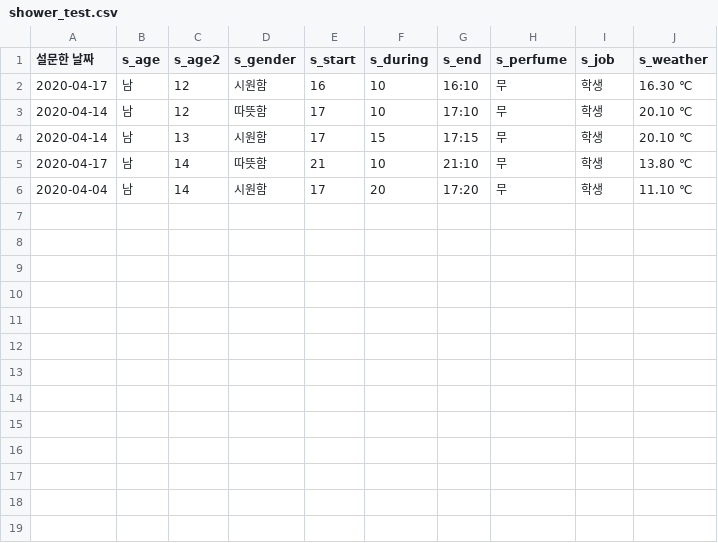
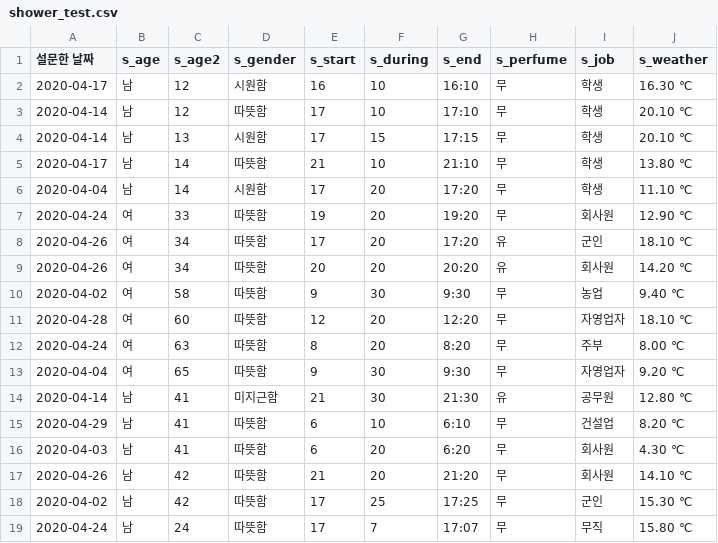
Before and after one commit to Seojeonguk/Itub_Web, a CSV file: public/shower_test.csv, drawn as a sheet; the diff names each change by its address in the sheet, - before the commit and + after, or states it on an @@ line.

Commit message:
Update shower_test.csv

```diff
--- a/public/shower_test.csv
+++ b/public/shower_test.csv
+row 7: 2020-04-24 | 여 | 33 | 따뜻함 | 19 | 20 | 19:20 | 무 | 회사원 | 12.90 ℃
+row 8: 2020-04-26 | 여 | 34 | 따뜻함 | 17 | 20 | 17:20 | 유 | 군인 | 18.10 ℃
+row 9: 2020-04-26 | 여 | 34 | 따뜻함 | 20 | 20 | 20:20 | 유 | 회사원 | 14.20 ℃
+row 10: 2020-04-02 | 여 | 58 | 따뜻함 | 9 | 30 | 9:30 | 무 | 농업 | 9.40 ℃
+row 11: 2020-04-28 | 여 | 60 | 따뜻함 | 12 | 20 | 12:20 | 무 | 자영업자 | 18.10 ℃
+row 12: 2020-04-24 | 여 | 63 | 따뜻함 | 8 | 20 | 8:20 | 무 | 주부 | 8.00 ℃
+row 13: 2020-04-04 | 여 | 65 | 따뜻함 | 9 | 30 | 9:30 | 무 | 자영업자 | 9.20 ℃
+row 14: 2020-04-14 | 남 | 41 | 미지근함 | 21 | 30 | 21:30 | 유 | 공무원 | 12.80 ℃
+row 15: 2020-04-29 | 남 | 41 | 따뜻함 | 6 | 10 | 6:10 | 무 | 건설업 | 8.20 ℃
+row 16: 2020-04-03 | 남 | 41 | 따뜻함 | 6 | 20 | 6:20 | 무 | 회사원 | 4.30 ℃
+row 17: 2020-04-26 | 남 | 42 | 따뜻함 | 21 | 20 | 21:20 | 무 | 회사원 | 14.10 ℃
+row 18: 2020-04-02 | 남 | 42 | 따뜻함 | 17 | 25 | 17:25 | 무 | 군인 | 15.30 ℃
+row 19: 2020-04-24 | 남 | 24 | 따뜻함 | 17 | 7 | 17:07 | 무 | 무직 | 15.80 ℃
```
